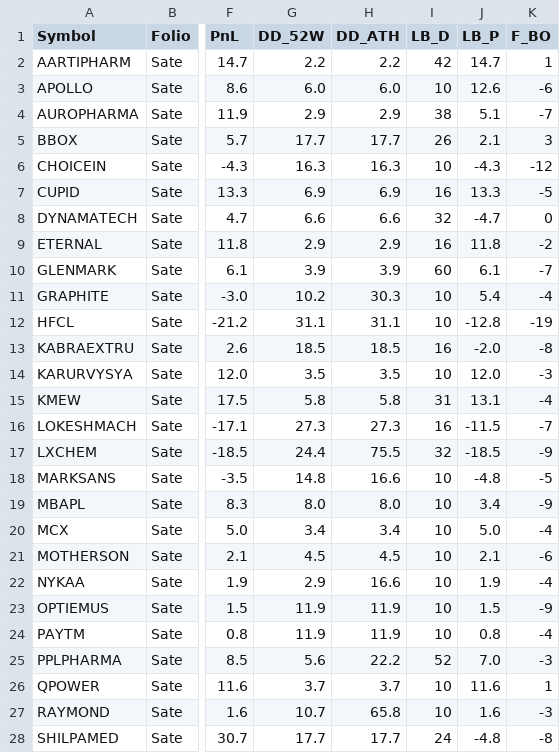
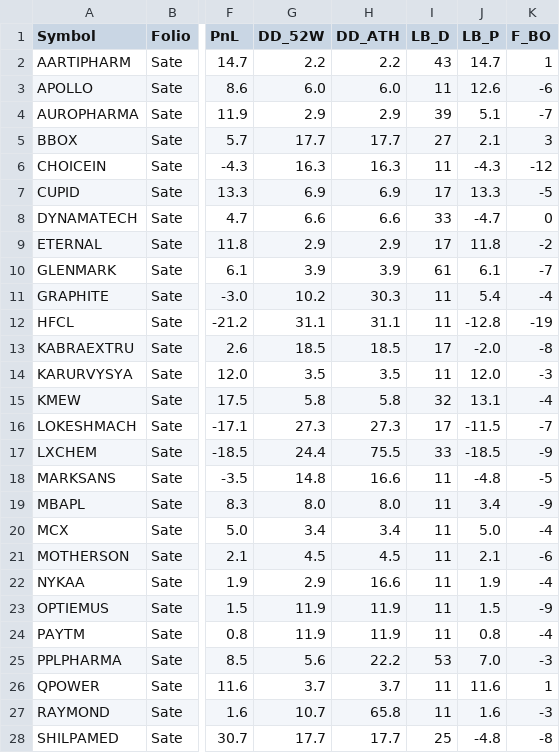
Before and after one commit to aypaninv/market-dashboard, a CSV file: portfolio_report.csv, drawn as a sheet; only a part is shown, gaps mark what is left out; the diff covers the shown part only; the diff names each change by its address in the sheet, - before the commit and + after, or states it on an @@ line.

```diff
--- a/portfolio_report.csv
+++ b/portfolio_report.csv
-I2 (LB_D): 42
+I2 (LB_D): 43
-I3 (LB_D): 10
+I3 (LB_D): 11
-I4 (LB_D): 38
+I4 (LB_D): 39
-I5 (LB_D): 26
+I5 (LB_D): 27
-I6 (LB_D): 10
+I6 (LB_D): 11
-I7 (LB_D): 16
+I7 (LB_D): 17
-I8 (LB_D): 32
+I8 (LB_D): 33
-I9 (LB_D): 16
+I9 (LB_D): 17
-I10 (LB_D): 60
+I10 (LB_D): 61
-I11:I12 (LB_D): 10
+I11:I12 (LB_D): 11
-I13 (LB_D): 16
+I13 (LB_D): 17
-I14 (LB_D): 10
+I14 (LB_D): 11
-I15 (LB_D): 31
+I15 (LB_D): 32
-I16 (LB_D): 16
+I16 (LB_D): 17
-I17 (LB_D): 32
+I17 (LB_D): 33
-I18:I24 (LB_D): 10
+I18:I24 (LB_D): 11
-I25 (LB_D): 52
+I25 (LB_D): 53
-I26:I27 (LB_D): 10
+I26:I27 (LB_D): 11
-I28 (LB_D): 24
+I28 (LB_D): 25
```
Also changed, not shown: 45 edited cells elsewhere in this file, 1 other file.
